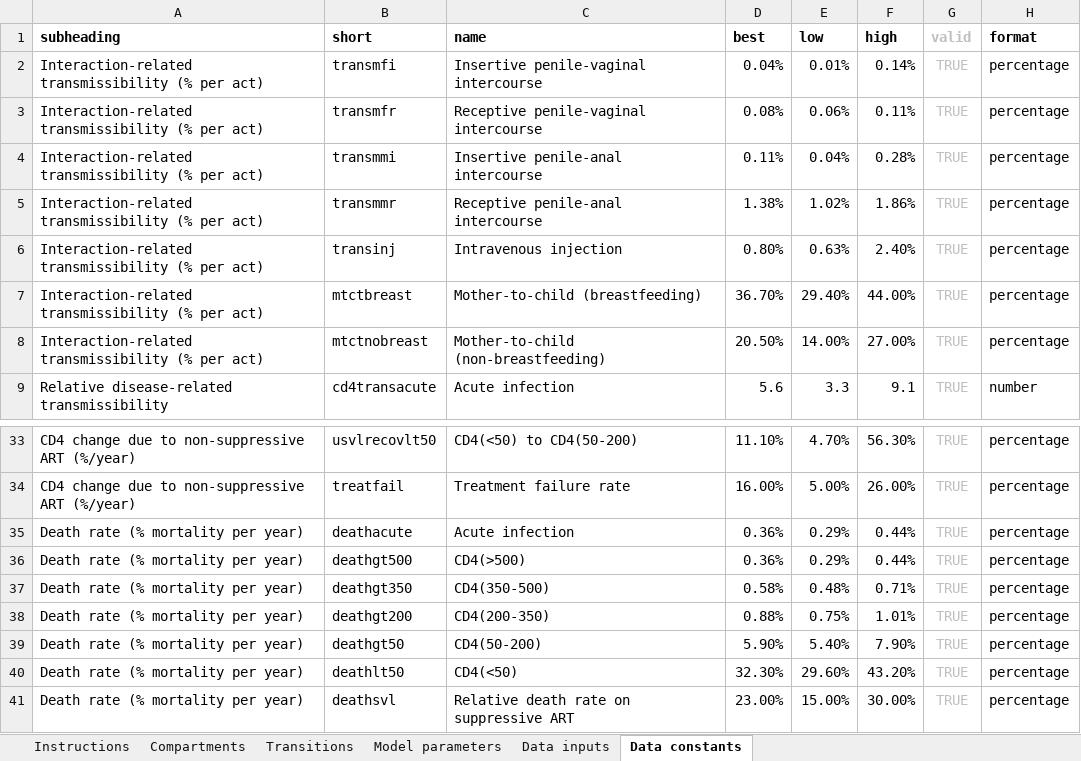
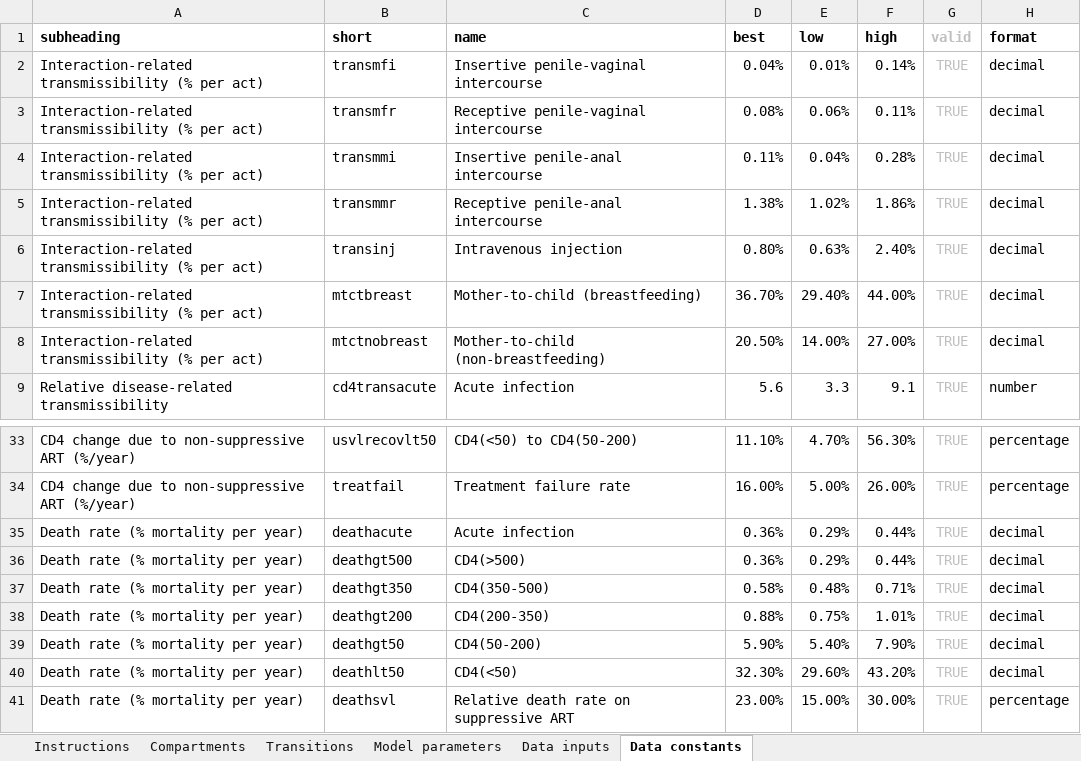
Before and after one commit to optimamodel/optima, an Excel workbook: optima/model-inputs.xlsx, sheet Data constants, drawn as a sheet; only a part is shown, gaps mark what is left out; values as stored, in another font and other column widths than the file's, no borders; the diff names each change by its address in the sheet, - before the commit and + after, or states it on an @@ line.

Commit message:
constants is working!

```diff
--- a/optima/model-inputs.xlsx (sheet Data constants)
+++ b/optima/model-inputs.xlsx (sheet Data constants)
-H2:H8 (format): percentage
+H2:H8 (format): decimal
-H35:H40 (format): percentage
+H35:H40 (format): decimal
```
Also changed, not shown: 1 other file.
